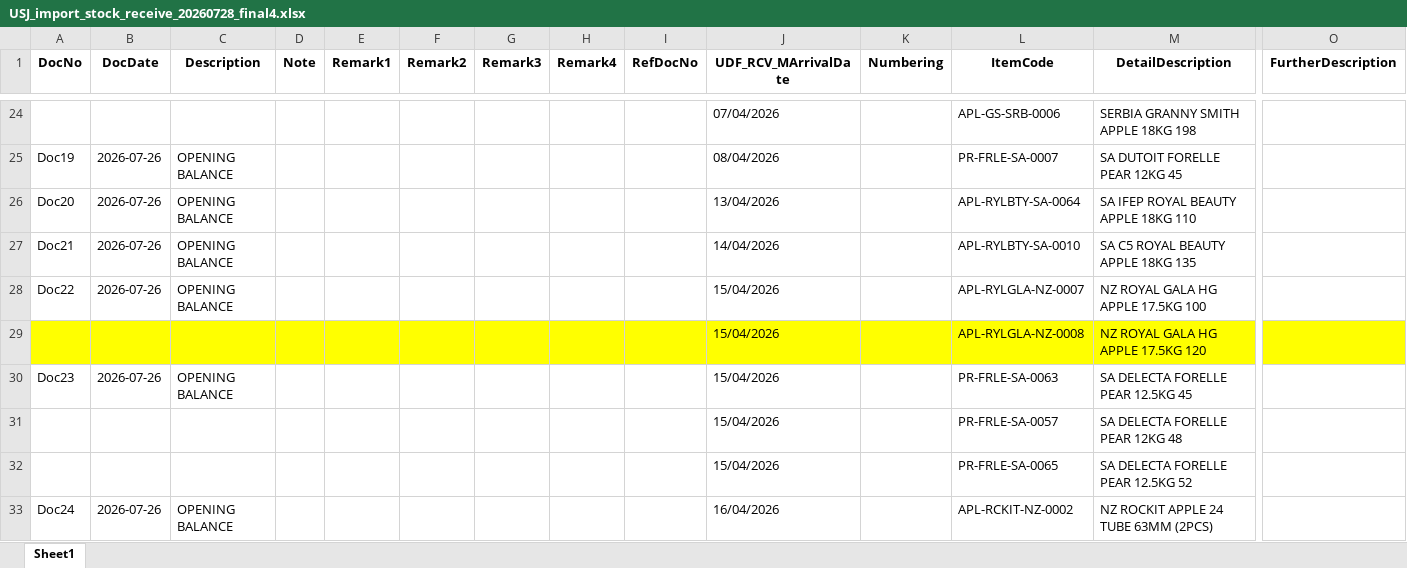
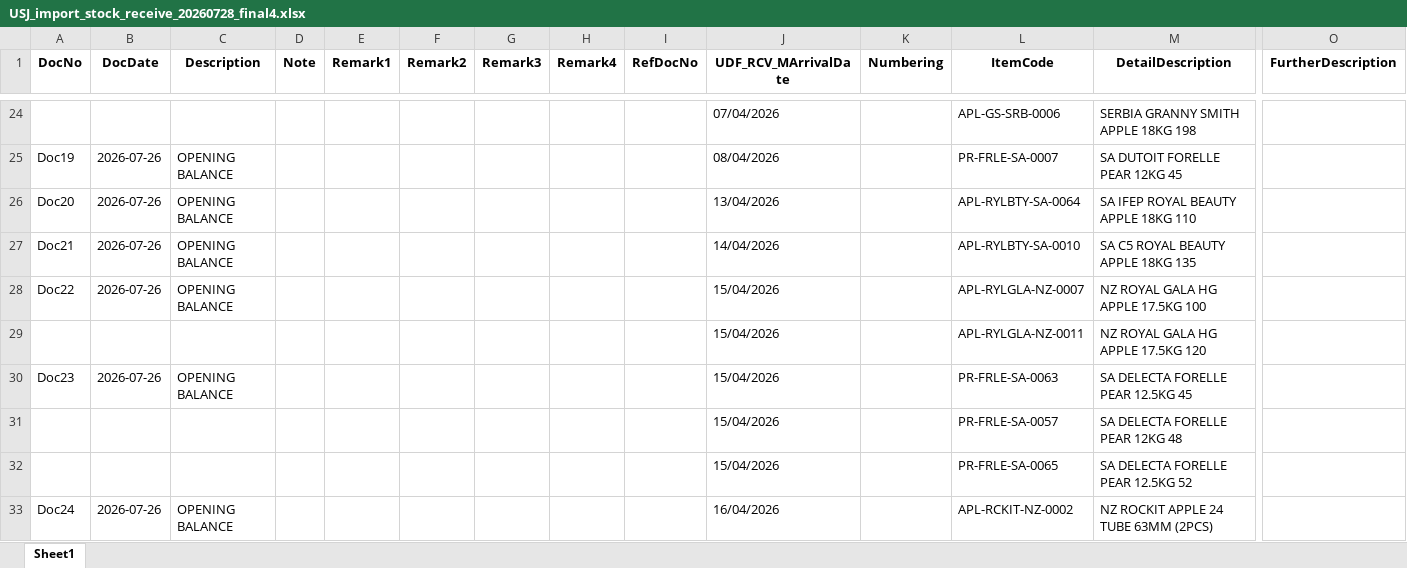
Before and after one commit to marcus9797/stock_receivables_import, an Excel workbook: USJ/USJ_import_stock_receive_20260728_final4.xlsx, sheet Sheet1, drawn as a sheet; only a part is shown, gaps mark what is left out; values as stored, in another font and other column widths than the file's, no borders; the diff covers the shown part only; the diff names each change by its address in the sheet, - before the commit and + after, or states it on an @@ line.

Commit message:
USJ_import_stock_receive_20260728_final4.xlsx

```diff
--- a/USJ/USJ_import_stock_receive_20260728_final4.xlsx (sheet Sheet1)
+++ b/USJ/USJ_import_stock_receive_20260728_final4.xlsx (sheet Sheet1)
-A29:M29 fill: #FFFF00
+A29:M29 fill: none
-L29 (ItemCode): APL-RYLGLA-NZ-0008
+L29 (ItemCode): APL-RYLGLA-NZ-0011
-O29 fill: #FFFF00
+O29 fill: none
```
Also changed, not shown: 14 edited cells and cell formats elsewhere in this sheet.
